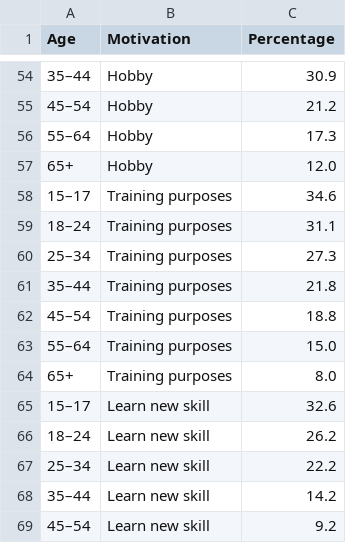
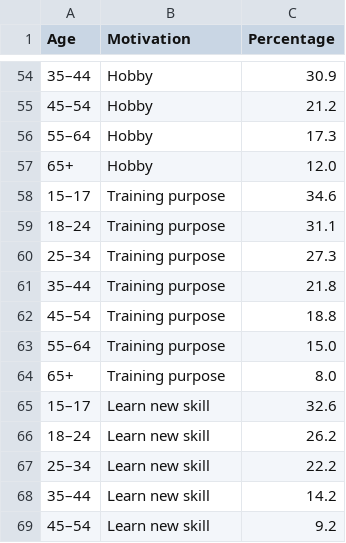
Before and after one commit to wche0236/3179, a CSV file: data/motivation_age.csv, drawn as a sheet; only a part is shown, gaps mark what is left out.

Commit message:
Update motivation_age.csv

```diff
--- a/data/motivation_age.csv
+++ b/data/motivation_age.csv
@@ -57,9 +57,9 @@ Age,Motivation,Percentage
 65+,Hobby,12.0
-15–17,Training purposes,34.6
-18–24,Training purposes,31.1
-25–34,Training purposes,27.3
-35–44,Training purposes,21.8
-45–54,Training purposes,18.8
-55–64,Training purposes,15.0
-65+,Training purposes,8.0
+15–17,Training purpose,34.6
+18–24,Training purpose,31.1
+25–34,Training purpose,27.3
+35–44,Training purpose,21.8
+45–54,Training purpose,18.8
+55–64,Training purpose,15.0
+65+,Training purpose,8.0
 15–17,Learn new skill,32.6
```
